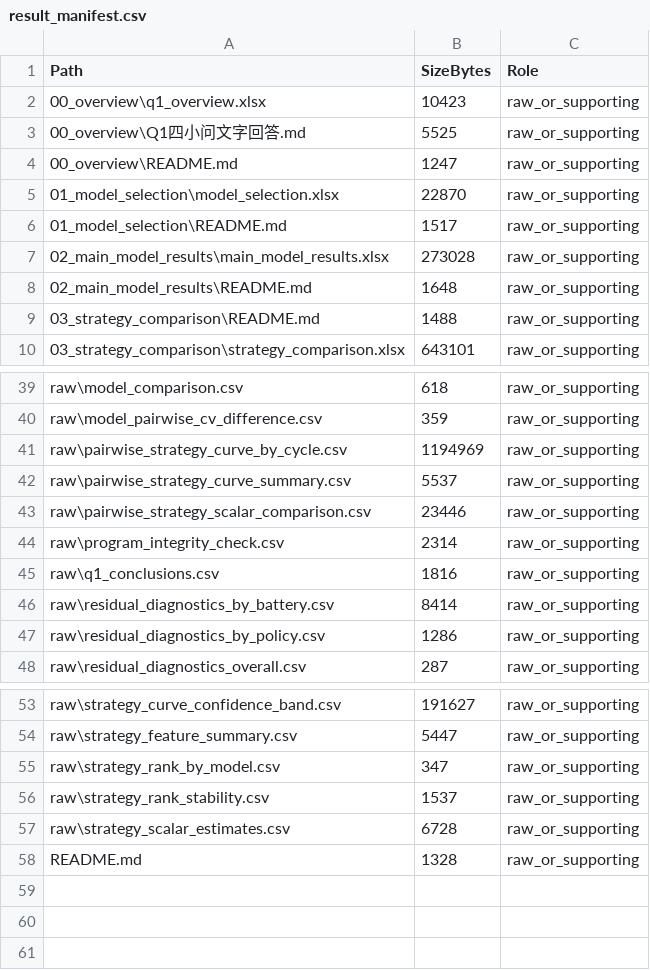
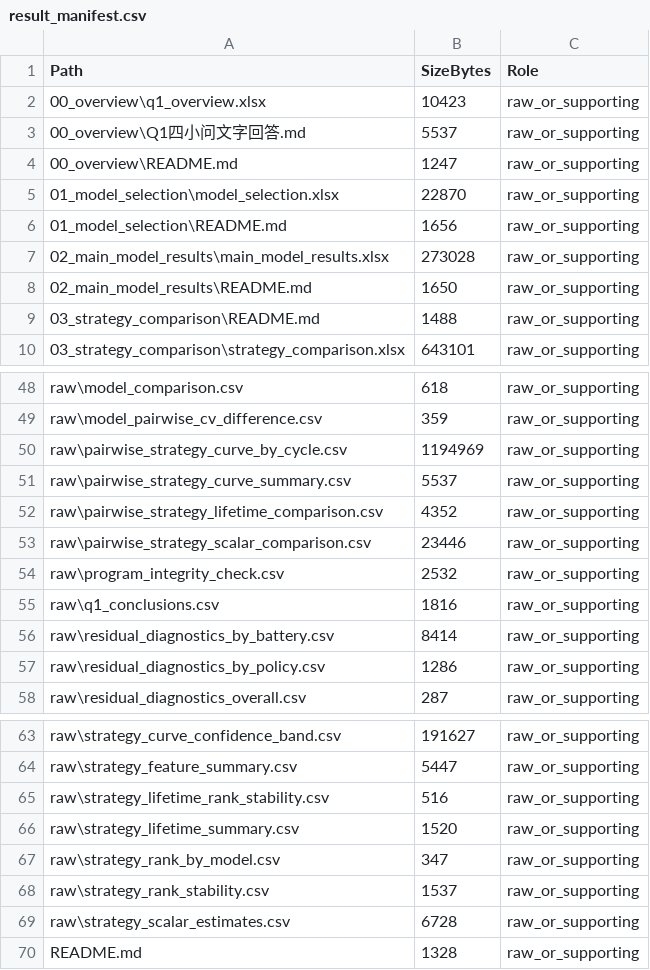
Before and after one commit to Aufpa33en/Celianbei-A, a CSV file: result/q1/raw/result_manifest.csv, drawn as a sheet; only a part is shown, gaps mark what is left out; the diff covers the shown part only.

Commit message:
feat: publish Q1 T80 lifetime results

```diff
--- a/result/q1/raw/result_manifest.csv
+++ b/result/q1/raw/result_manifest.csv
@@ -2,8 +2,8 @@
 00_overview\q1_overview.xlsx,10423,raw_or_supporting
-00_overview\Q1四小问文字回答.md,5525,raw_or_supporting
+00_overview\Q1四小问文字回答.md,5537,raw_or_supporting
 00_overview\README.md,1247,raw_or_supporting
 01_model_selection\model_selection.xlsx,22870,raw_or_supporting
-01_model_selection\README.md,1517,raw_or_supporting
+01_model_selection\README.md,1656,raw_or_supporting
 02_main_model_results\main_model_results.xlsx,273028,raw_or_supporting
-02_main_model_results\README.md,1648,raw_or_supporting
+02_main_model_results\README.md,1650,raw_or_supporting
 03_strategy_comparison\README.md,1488,raw_or_supporting
@@ -42,4 +51,5 @@ raw\pairwise_strategy_curve_by_cycle.csv,1194969,raw_or_supporting
 raw\pairwise_strategy_curve_summary.csv,5537,raw_or_supporting
+raw\pairwise_strategy_lifetime_comparison.csv,4352,raw_or_supporting
 raw\pairwise_strategy_scalar_comparison.csv,23446,raw_or_supporting
-raw\program_integrity_check.csv,2314,raw_or_supporting
+raw\program_integrity_check.csv,2532,raw_or_supporting
 raw\q1_conclusions.csv,1816,raw_or_supporting
@@ -54,2 +64,4 @@ raw\strategy_curve_confidence_band.csv,191627,raw_or_supporting
 raw\strategy_feature_summary.csv,5447,raw_or_supporting
+raw\strategy_lifetime_rank_stability.csv,516,raw_or_supporting
+raw\strategy_lifetime_summary.csv,1520,raw_or_supporting
 raw\strategy_rank_by_model.csv,347,raw_or_supporting
```
Also changed, not shown: 9 added rows and 1 edited cell elsewhere in this file, result/q1/raw/analysis_settings.csv, result/q1/raw/program_integrity_check.csv, 17 other files.
